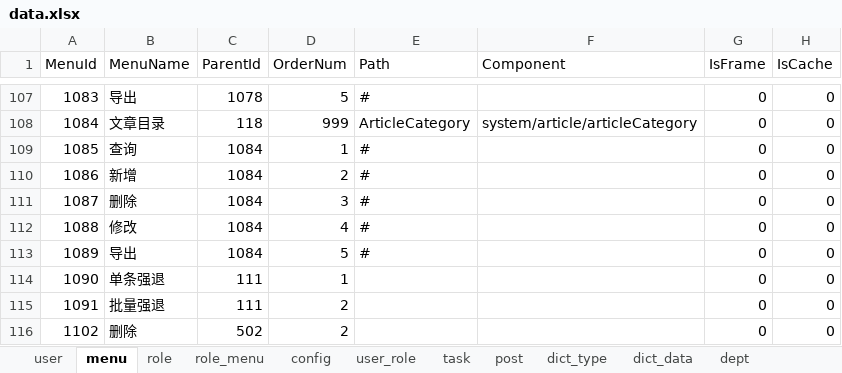
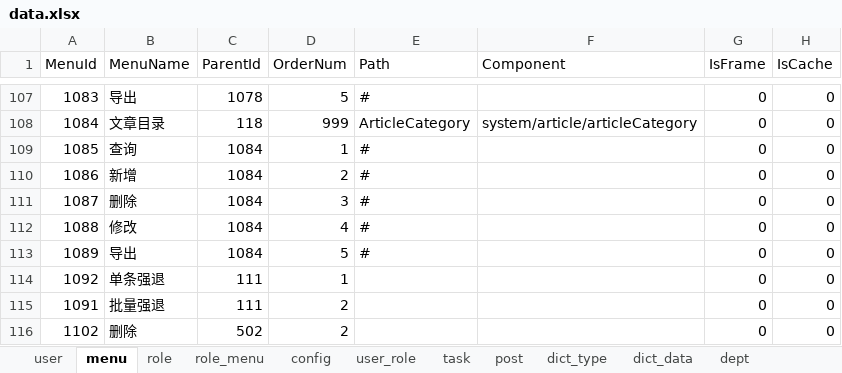
Before and after one commit to izhaorui/Zr.Admin.NET, an Excel workbook: ZR.Admin.WebApi/wwwroot/data.xlsx, sheet menu, drawn as a sheet; only a part is shown, gaps mark what is left out; values as stored, in another font and other column widths than the file's, no borders; conditional formats not drawn; the diff names each change by its address in the sheet, - before the commit and + after, or states it on an @@ line.

Commit message:
:bug:fix种子数据重复menuId问题

```diff
--- a/ZR.Admin.WebApi/wwwroot/data.xlsx (sheet menu)
+++ b/ZR.Admin.WebApi/wwwroot/data.xlsx (sheet menu)
-A114 (MenuId): 1090
+A114 (MenuId): 1092
```
